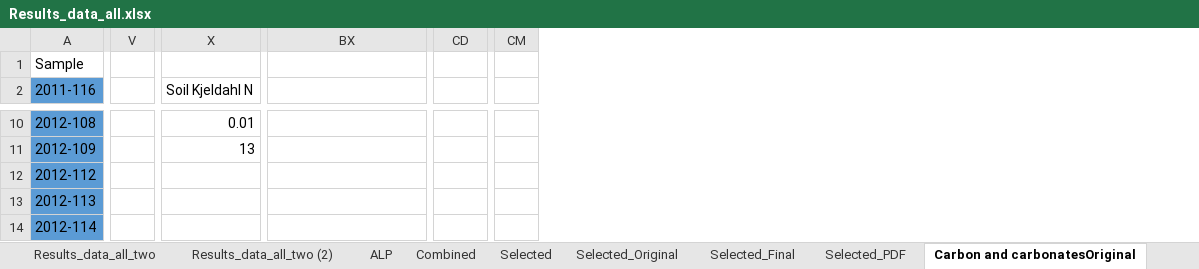
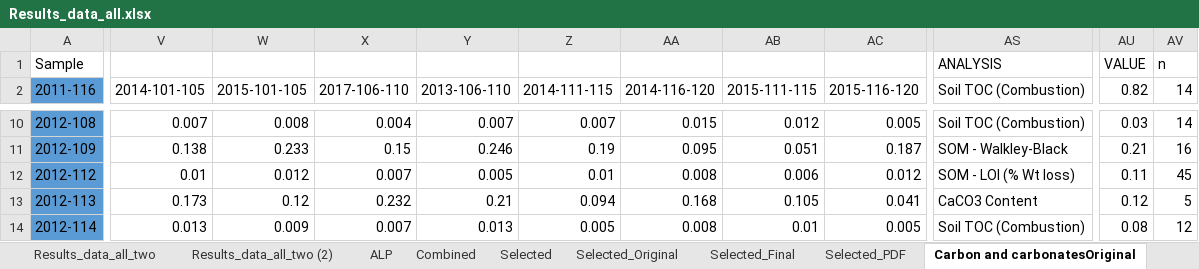
Before and after one commit to FelipeMonts/NAPTSoilsData, an Excel workbook: Results_data_all.xlsx, sheet Carbon and carbonatesOriginal, drawn as a sheet; only a part is shown, gaps mark what is left out; values as stored, in another font and other column widths than the file's, no borders; removed rows and columns are numbered as before the commit, all else as after; the diff covers the shown part only; the diff names each change by its address in the sheet, - before the commit and + after, or states it on an @@ line.

Commit message:
Upadted Tables for Carbon and Carbonates

```diff
--- a/Results_data_all.xlsx (sheet Carbon and carbonatesOriginal)
+++ b/Results_data_all.xlsx (sheet Carbon and carbonatesOriginal)
-column V, empty
+column V (2014-101-105), rows 10-14: 0.007 | 0.138 | 0.01 | 0.173 | 0.013
+column W (2015-101-105), rows 10-14: 0.008 | 0.233 | 0.012 | 0.12 | 0.009
+column X (2017-106-110), rows 10-14: 0.004 | 0.15 | 0.007 | 0.232 | 0.007
+column Y (2013-106-110), rows 10-14: 0.007 | 0.246 | 0.005 | 0.21 | 0.013
+column Z (2014-111-115), rows 10-14: 0.007 | 0.19 | 0.01 | 0.094 | 0.005
+column AA (2014-116-120), rows 10-14: 0.015 | 0.095 | 0.008 | 0.168 | 0.008
+column AB (2015-111-115), rows 10-14: 0.012 | 0.051 | 0.006 | 0.105 | 0.01
+column AC (2015-116-120), rows 10-14: 0.005 | 0.187 | 0.012 | 0.041 | 0.005
-column X (Soil Kjeldahl N), rows 10-11: 0.01 | 13
-AS1 (Soil TOC (Combustion)): (empty)
+AS1 (Soil TOC (Combustion)): ANALYSIS
-AU1 (0.82): (empty)
+AU1 (0.82): VALUE
-AV1 (14): (empty)
+AV1 (14): n
-AS2: (empty)
+AS2: Soil TOC (Combustion)
-AU2: (empty)
+AU2: 0.82
-AV2: (empty)
+AV2: 14
-AS10 (Soil TOC (Combustion)): (empty)
+AS10 (Soil TOC (Combustion)): Soil TOC (Combustion)
-AU10 (0.82): (empty)
+AU10 (0.82): 0.03
-AV10 (14): (empty)
+AV10 (14): 14
-AS11 (Soil TOC (Combustion)): (empty)
+AS11 (Soil TOC (Combustion)): SOM - Walkley-Black
-AU11 (0.82): (empty)
+AU11 (0.82): 0.21
-AV11 (14): (empty)
+AV11 (14): 16
-AS12 (Soil TOC (Combustion)): (empty)
+AS12 (Soil TOC (Combustion)): SOM - LOI (% Wt loss)
-AU12 (0.82): (empty)
+AU12 (0.82): 0.11
-AV12 (14): (empty)
+AV12 (14): 45
-AS13 (Soil TOC (Combustion)): (empty)
+AS13 (Soil TOC (Combustion)): CaCO3 Content
-AU13 (0.82): (empty)
+AU13 (0.82): 0.12
-AV13 (14): (empty)
+AV13 (14): 5
-AS14 (Soil TOC (Combustion)): (empty)
+AS14 (Soil TOC (Combustion)): Soil TOC (Combustion)
-AU14 (0.82): (empty)
+AU14 (0.82): 0.08
-AV14 (14): (empty)
+AV14 (14): 12
```
Also changed, not shown: 11 added columns, 70 removed columns and 175 edited cells elsewhere in this sheet, sheet Carbon and carbonates, sheet Carbon and Carbonates table, other sheet tabs, 1 other file.
